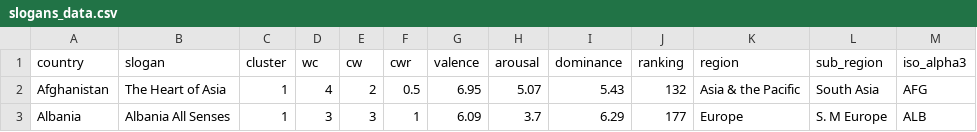
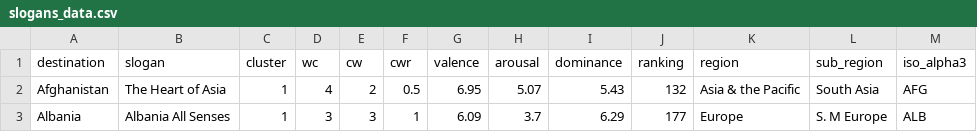
Before and after one commit to stcpan/tourism_slogans_analysis, a CSV file: data/slogans_data.csv, drawn as a sheet; only a part is shown; the diff names each change by its address in the sheet, - before the commit and + after, or states it on an @@ line.

Commit message:
Update slogans_data.csv

```diff
--- a/data/slogans_data.csv
+++ b/data/slogans_data.csv
-A1: country
+A1: destination
```
